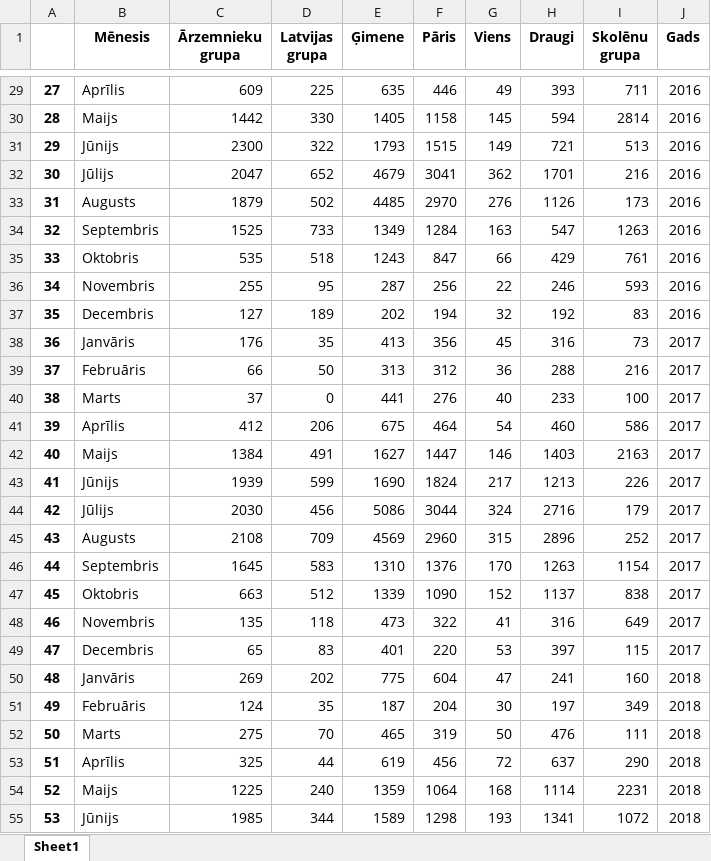
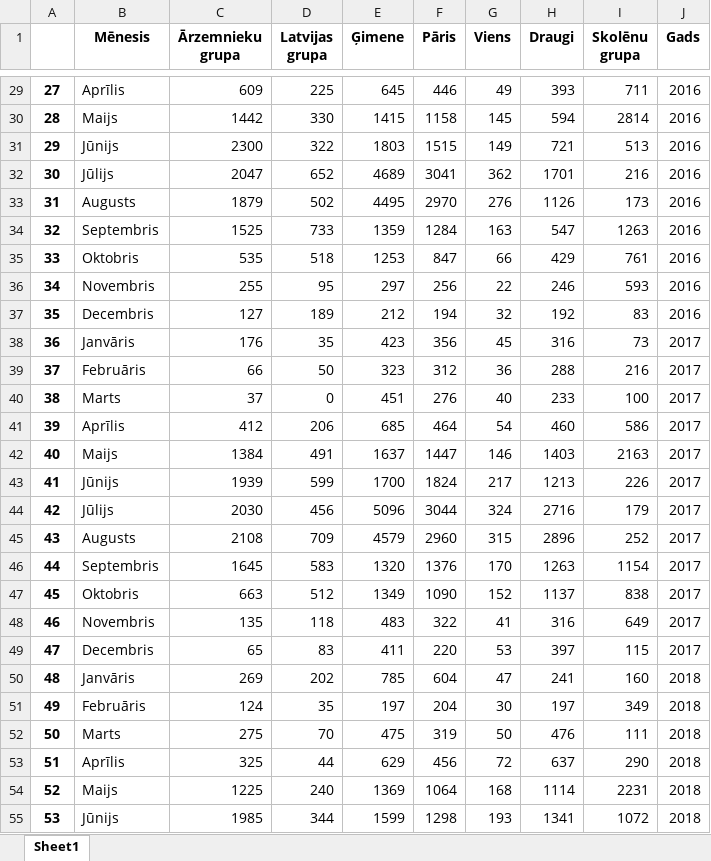
Before and after one commit to ValRCS/Python_RTU_08_20, an Excel workbook: data/cesis.xlsx, sheet Sheet1, drawn as a sheet; only a part is shown, gaps mark what is left out; values as stored, in another font and other column widths than the file's, no borders; the diff covers the shown part only; the diff names each change by its address in the sheet, - before the commit and + after, or states it on an @@ line.

```diff
--- a/data/cesis.xlsx (sheet Sheet1)
+++ b/data/cesis.xlsx (sheet Sheet1)
-E29 (Ģimene): 635
+E29 (Ģimene): 645
-E30 (Ģimene): 1405
+E30 (Ģimene): 1415
-E31 (Ģimene): 1793
+E31 (Ģimene): 1803
-E32 (Ģimene): 4679
+E32 (Ģimene): 4689
-E33 (Ģimene): 4485
+E33 (Ģimene): 4495
-E34 (Ģimene): 1349
+E34 (Ģimene): 1359
-E35 (Ģimene): 1243
+E35 (Ģimene): 1253
-E36 (Ģimene): 287
+E36 (Ģimene): 297
-E37 (Ģimene): 202
+E37 (Ģimene): 212
-E38 (Ģimene): 413
+E38 (Ģimene): 423
-E39 (Ģimene): 313
+E39 (Ģimene): 323
-E40 (Ģimene): 441
+E40 (Ģimene): 451
-E41 (Ģimene): 675
+E41 (Ģimene): 685
-E42 (Ģimene): 1627
+E42 (Ģimene): 1637
-E43 (Ģimene): 1690
+E43 (Ģimene): 1700
-E44 (Ģimene): 5086
+E44 (Ģimene): 5096
-E45 (Ģimene): 4569
+E45 (Ģimene): 4579
-E46 (Ģimene): 1310
+E46 (Ģimene): 1320
-E47 (Ģimene): 1339
+E47 (Ģimene): 1349
-E48 (Ģimene): 473
+E48 (Ģimene): 483
-E49 (Ģimene): 401
+E49 (Ģimene): 411
-E50 (Ģimene): 775
+E50 (Ģimene): 785
-E51 (Ģimene): 187
+E51 (Ģimene): 197
-E52 (Ģimene): 465
+E52 (Ģimene): 475
-E53 (Ģimene): 619
+E53 (Ģimene): 629
-E54 (Ģimene): 1359
+E54 (Ģimene): 1369
-E55 (Ģimene): 1589
+E55 (Ģimene): 1599
```
Also changed, not shown: 45 edited cells elsewhere in this sheet, 8 other files.
